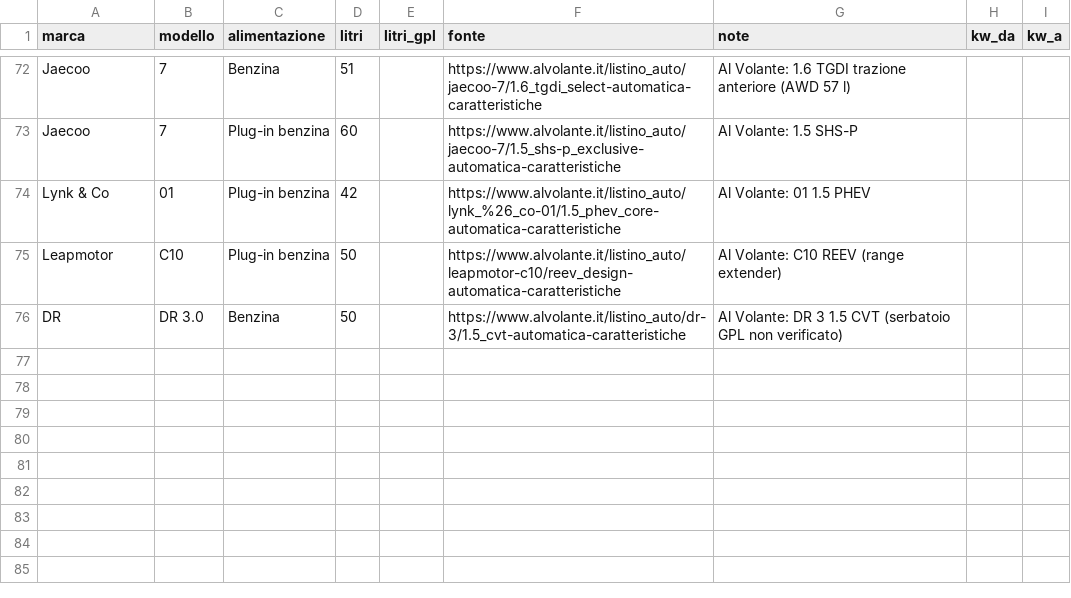
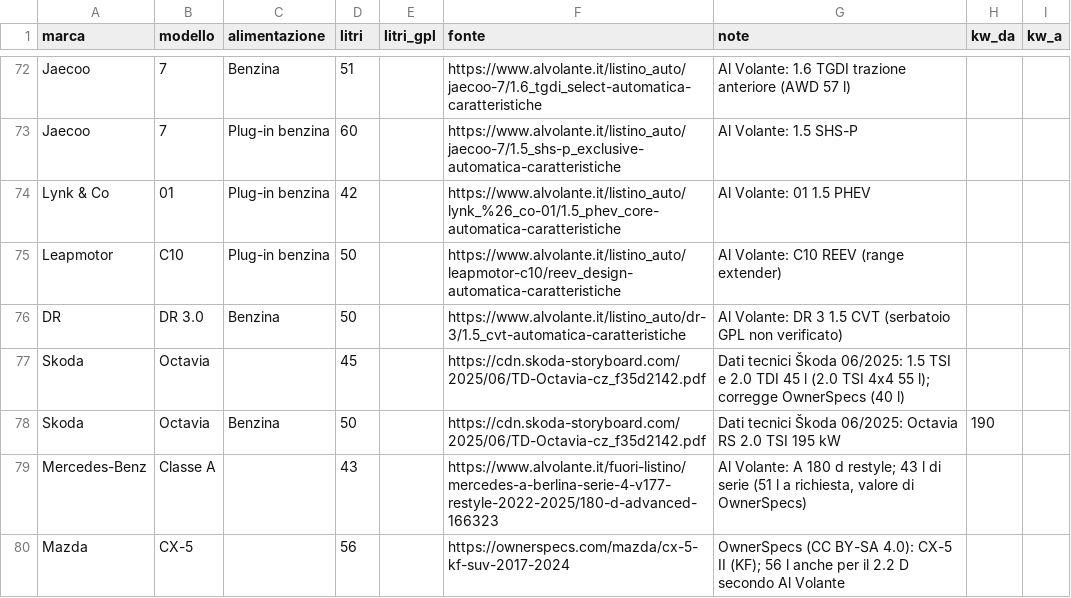
Before and after one commit to csantacroce/iviaggi-dati, a CSV file: source/serbatoi.csv, drawn as a sheet; only a part is shown, gaps mark what is left out; the diff names each change by its address in the sheet, - before the commit and + after, or states it on an @@ line.

```diff
--- a/source/serbatoi.csv
+++ b/source/serbatoi.csv
+row 77: Skoda | Octavia |  | 45 |  | https://cdn.skoda-storyboard.com/2025/06/TD-Octavia-cz_f35d2142.pdf | Dati tecnici Škoda 06/2025: 1.5 TSI e 2.0 TDI 45 l (2.0 TSI 4x4 55 l); corregge OwnerSpecs (40 l)
+row 78: Skoda | Octavia | Benzina | 50 |  | https://cdn.skoda-storyboard.com/2025/06/TD-Octavia-cz_f35d2142.pdf | Dati tecnici Škoda 06/2025: Octavia RS 2.0 TSI 195 kW | 190
+row 79: Mercedes-Benz | Classe A |  | 43 |  | https://www.alvolante.it/fuori-listino/mercedes-a-berlina-serie-4-v177-restyle-2022-2025/180-d-advanced-166323 | Al Volante: A 180 d restyle; 43 l di serie (51 l a richiesta, valore di OwnerSpecs)
+row 80: Mazda | CX-5 |  | 56 |  | https://ownerspecs.com/mazda/cx-5-kf-suv-2017-2024 | OwnerSpecs (CC BY-SA 4.0): CX-5 II (KF); 56 l anche per il 2.2 D secondo Al Volante
```
Also changed, not shown: 1 other file.
